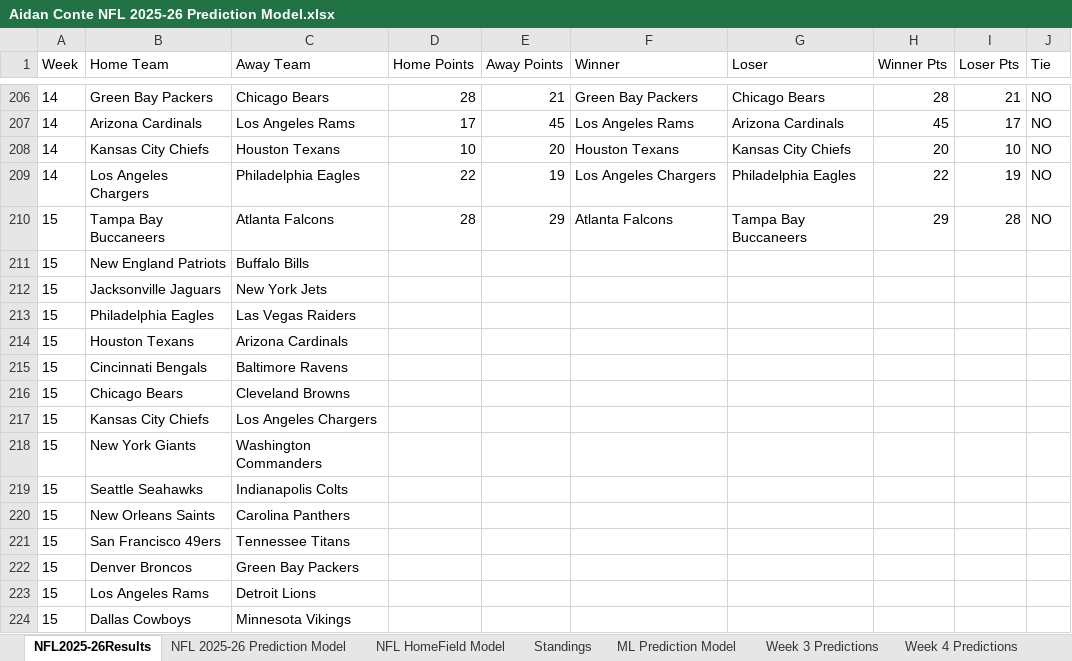
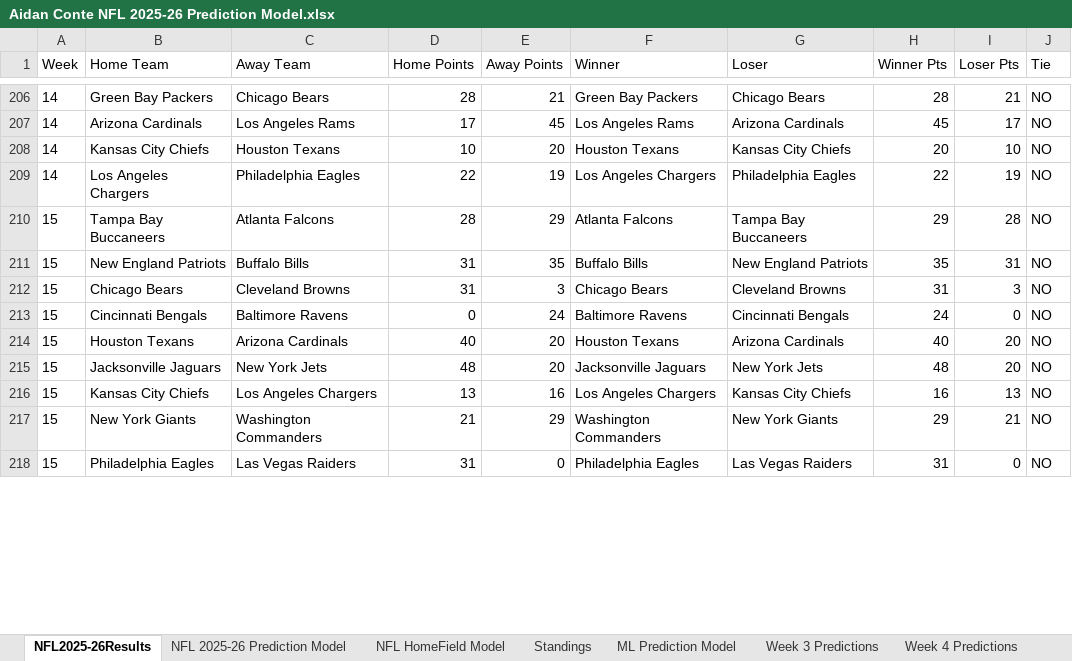
Before and after one commit to AidzNasty/NFL-Prediction-Model, an Excel workbook: Aidan Conte NFL 2025-26 Prediction Model.xlsx, sheet NFL2025-26Results, drawn as a sheet; only a part is shown, gaps mark what is left out; values as stored, in another font and other column widths than the file's, no borders; table styles not drawn; removed rows and columns are numbered as before the commit, all else as after; the diff covers the shown part only; the diff names each change by its address in the sheet, - before the commit and + after, or states it on an @@ line.

```diff
--- a/Aidan Conte NFL 2025-26 Prediction Model.xlsx (sheet NFL2025-26Results)
+++ b/Aidan Conte NFL 2025-26 Prediction Model.xlsx (sheet NFL2025-26Results)
-D211 (Home Points): (empty)
+D211 (Home Points): 31
-E211 (Away Points): (empty)
+E211 (Away Points): 35
-F211 (Winner): (empty)
+F211 (Winner): Buffalo Bills
-G211 (Loser): (empty)
+G211 (Loser): New England Patriots
-H211 (Winner Pts): (empty)
+H211 (Winner Pts): 35
-I211 (Loser Pts): (empty)
+I211 (Loser Pts): 31
-J211 (Tie): (empty)
+J211 (Tie): NO
-row 212: 15 | Jacksonville Jaguars | New York Jets
-row 213: 15 | Philadelphia Eagles | Las Vegas Raiders
-row 214: 15 | Houston Texans | Arizona Cardinals
-row 215: 15 | Cincinnati Bengals | Baltimore Ravens
-D212 (Home Points): (empty)
+D212 (Home Points): 31
-E212 (Away Points): (empty)
+E212 (Away Points): 3
-F212 (Winner): (empty)
+F212 (Winner): Chicago Bears
-G212 (Loser): (empty)
+G212 (Loser): Cleveland Browns
-H212 (Winner Pts): (empty)
+H212 (Winner Pts): 31
-I212 (Loser Pts): (empty)
+I212 (Loser Pts): 3
-J212 (Tie): (empty)
+J212 (Tie): NO
-row 217: 15 | Kansas City Chiefs | Los Angeles Chargers
-row 218: 15 | New York Giants | Washington Commanders
-row 219: 15 | Seattle Seahawks | Indianapolis Colts
-row 220: 15 | New Orleans Saints | Carolina Panthers
-row 221: 15 | San Francisco 49ers | Tennessee Titans
-row 222: 15 | Denver Broncos | Green Bay Packers
-row 223: 15 | Los Angeles Rams | Detroit Lions
-row 224: 15 | Dallas Cowboys | Minnesota Vikings
+row 213: 15 | Cincinnati Bengals | Baltimore Ravens | 0 | 24 | Baltimore Ravens | Cincinnati Bengals | 24 | 0 | NO
+row 214: 15 | Houston Texans | Arizona Cardinals | 40 | 20 | Houston Texans | Arizona Cardinals | 40 | 20 | NO
+row 215: 15 | Jacksonville Jaguars | New York Jets | 48 | 20 | Jacksonville Jaguars | New York Jets | 48 | 20 | NO
+row 216: 15 | Kansas City Chiefs | Los Angeles Chargers | 13 | 16 | Los Angeles Chargers | Kansas City Chiefs | 16 | 13 | NO
+row 217: 15 | New York Giants | Washington Commanders | 21 | 29 | Washington Commanders | New York Giants | 29 | 21 | NO
+row 218: 15 | Philadelphia Eagles | Las Vegas Raiders | 31 | 0 | Philadelphia Eagles | Las Vegas Raiders | 31 | 0 | NO
```
Also changed, not shown: 6 added rows and 24 moved rows elsewhere in this sheet, sheet NFL HomeField Model, sheet NFL 2025-26 Prediction Model, sheet ML Prediction Model, sheet Standings, formulas that keep their value.
